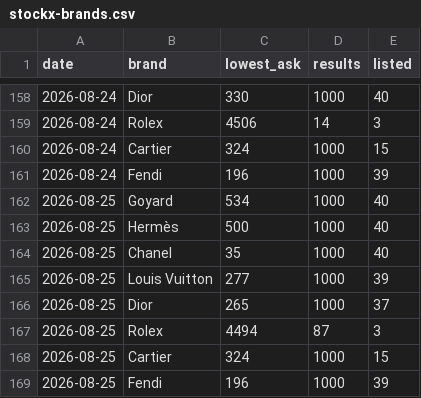
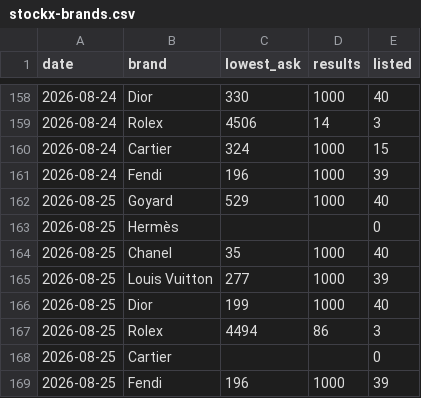
Before and after one commit to elibarzvi/demand-desk, a CSV file: data/exports/stockx-brands.csv, drawn as a sheet; only a part is shown, gaps mark what is left out.

```diff
--- a/data/exports/stockx-brands.csv
+++ b/data/exports/stockx-brands.csv
@@ -161,9 +161,9 @@ date,brand,lowest_ask,results,listed
 2026-08-24,Fendi,196,1000,39
-2026-08-25,Goyard,534,1000,40
-2026-08-25,Hermès,500,1000,40
+2026-08-25,Goyard,529,1000,40
+2026-08-25,Hermès,,,0
 2026-08-25,Chanel,35,1000,40
 2026-08-25,Louis Vuitton,277,1000,39
-2026-08-25,Dior,265,1000,37
-2026-08-25,Rolex,4494,87,3
-2026-08-25,Cartier,324,1000,15
+2026-08-25,Dior,199,1000,40
+2026-08-25,Rolex,4494,86,3
+2026-08-25,Cartier,,,0
 2026-08-25,Fendi,196,1000,39
```
Also changed, not shown: data/exports/ebay.csv, data/exports/fashionphile.csv, 4 other files.
